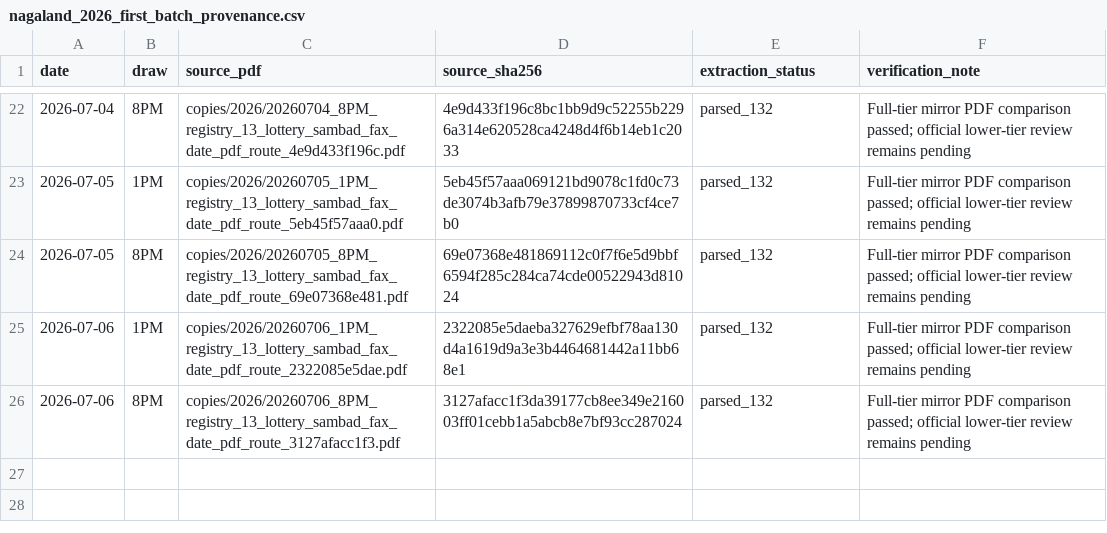
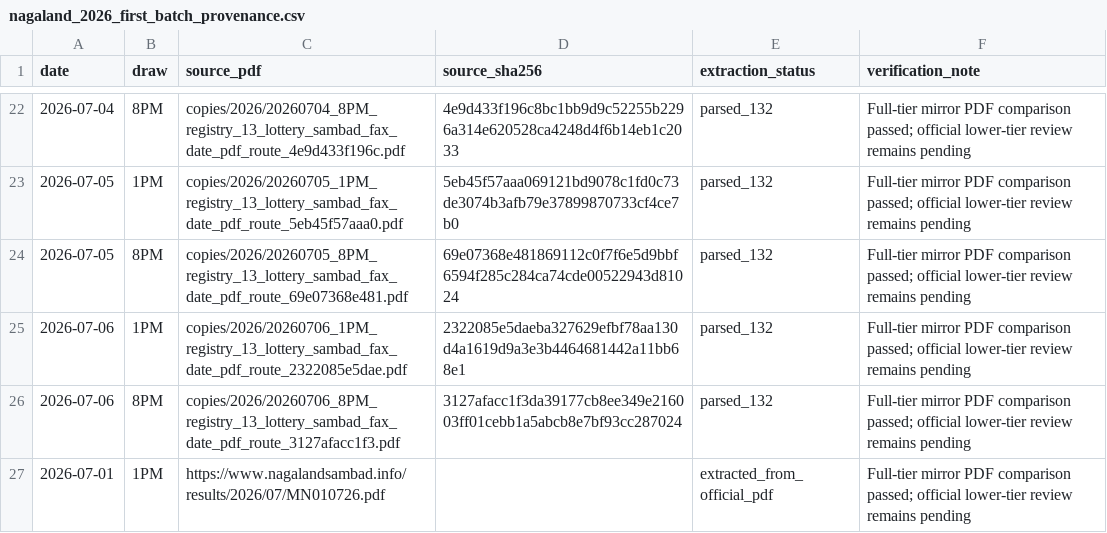
Before and after one commit to amar0612/dear-draw-cloud-monitor, a CSV file: data/nagaland_2026_first_batch_provenance.csv, drawn as a sheet; only a part is shown, gaps mark what is left out; the diff names each change by its address in the sheet, - before the commit and + after, or states it on an @@ line.

```diff
--- a/data/nagaland_2026_first_batch_provenance.csv
+++ b/data/nagaland_2026_first_batch_provenance.csv
+row 27: 2026-07-01 | 1PM | https://www.nagalandsambad.info/results/2026/07/MN010726.pdf |  | extracted_from_official_pdf | Full-tier mirror PDF comparison passed; official lower-tier review remains pending
```
Also changed, not shown: 1 other file.
